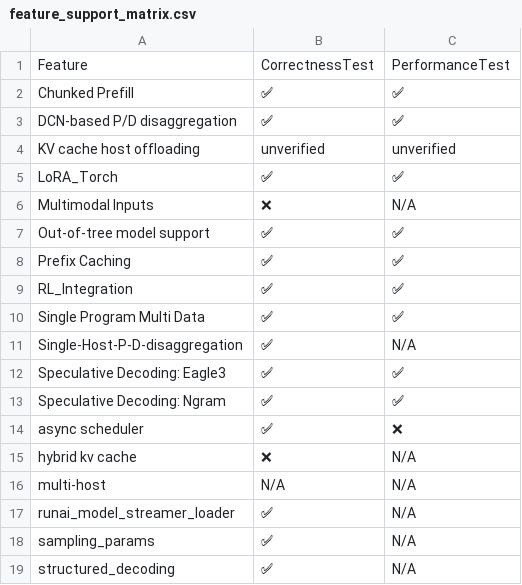
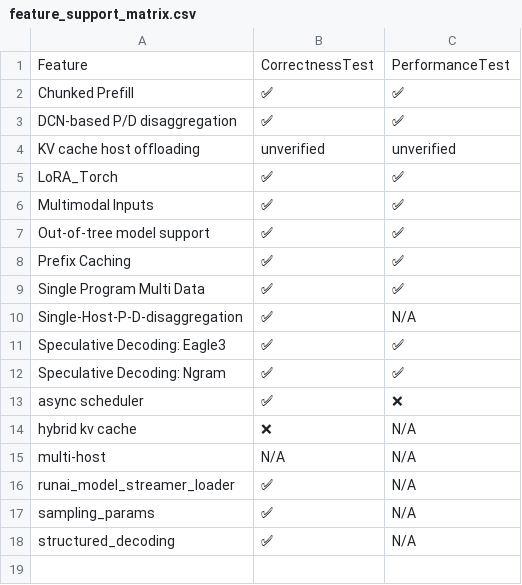
Before and after one commit to vllm-project/tpu-inference, a CSV file: support_matrices/nightly/v6e/default/feature_support_matrix.csv, drawn as a sheet.

Commit message:
[skip ci] Update nightly support matrices (v6e/v7x)
Signed-off-by: Buildkite Bot <buildkite-bot@users.noreply.github.com>

```diff
--- a/support_matrices/nightly/v6e/default/feature_support_matrix.csv
+++ b/support_matrices/nightly/v6e/default/feature_support_matrix.csv
@@ -5,6 +5,5 @@ Feature,CorrectnessTest,PerformanceTest
 "LoRA_Torch",✅,✅
-"Multimodal Inputs",❌,N/A
+"Multimodal Inputs",✅,✅
 "Out-of-tree model support",✅,✅
 "Prefix Caching",✅,✅
-"RL_Integration",✅,✅
 "Single Program Multi Data",✅,✅
```
Also changed, not shown: support_matrices/nightly/v6e/default/parallelism_support_matrix.csv, support_matrices/nightly/v7x/default/feature_support_matrix.csv, 4 other files.
